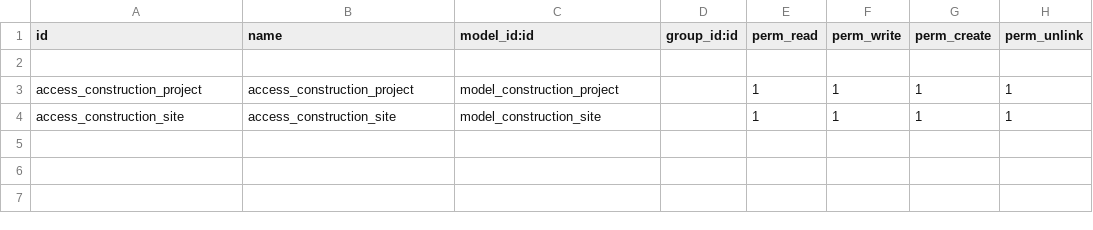
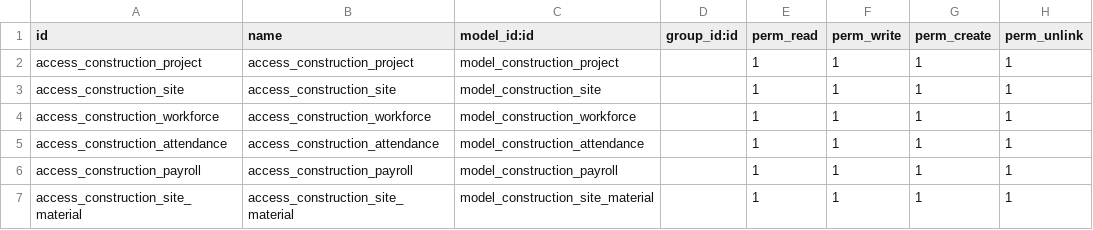
Before and after one commit to abdokhair/Construction-Manangement-System, a CSV file: security/ir.model.access.csv, drawn as a sheet.

```diff
--- a/security/ir.model.access.csv
+++ b/security/ir.model.access.csv
@@ -1,4 +1,7 @@
 id,name,model_id:id,group_id:id,perm_read,perm_write,perm_create,perm_unlink
-
 access_construction_project,access_construction_project,model_construction_project,,1,1,1,1
 access_construction_site,access_construction_site,model_construction_site,,1,1,1,1
+access_construction_workforce,access_construction_workforce,model_construction_workforce,,1,1,1,1
+access_construction_attendance,access_construction_attendance,model_construction_attendance,,1,1,1,1
+access_construction_payroll,access_construction_payroll,model_construction_payroll,,1,1,1,1
+access_construction_site_material,access_construction_site_material,model_construction_site_material,,1,1,1,1
```
Also changed, not shown: 17 other files.
